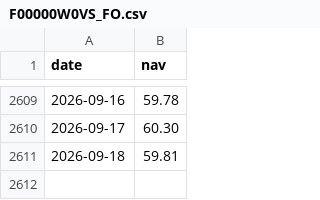
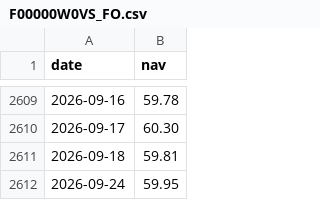
Before and after one commit to eva5389-pixel/grafana-dashboard, a CSV file: data/nav/F00000W0VS_FO.csv, drawn as a sheet; only a part is shown, gaps mark what is left out.

```diff
--- a/data/nav/F00000W0VS_FO.csv
+++ b/data/nav/F00000W0VS_FO.csv
@@ -2611 +2611,2 @@
 2026-09-18,59.81
+2026-09-24,59.95
```
Also changed, not shown: data/categories/hong_kong.csv, data/categories/japan.csv, 7 other files.
